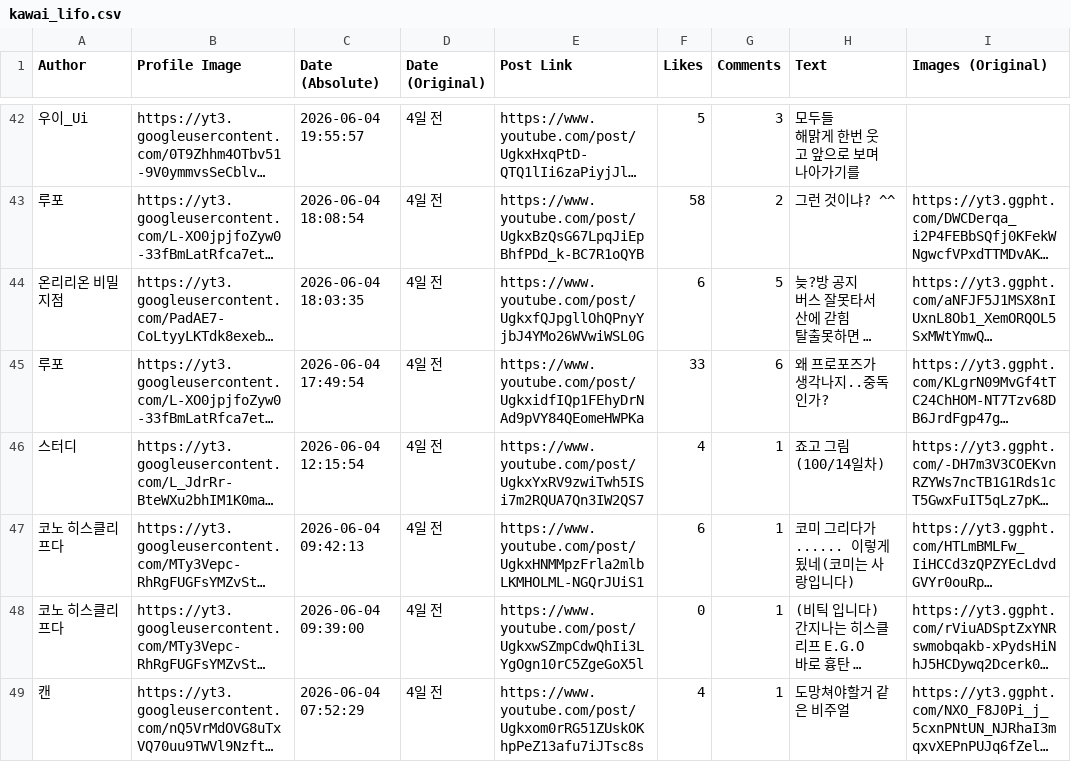
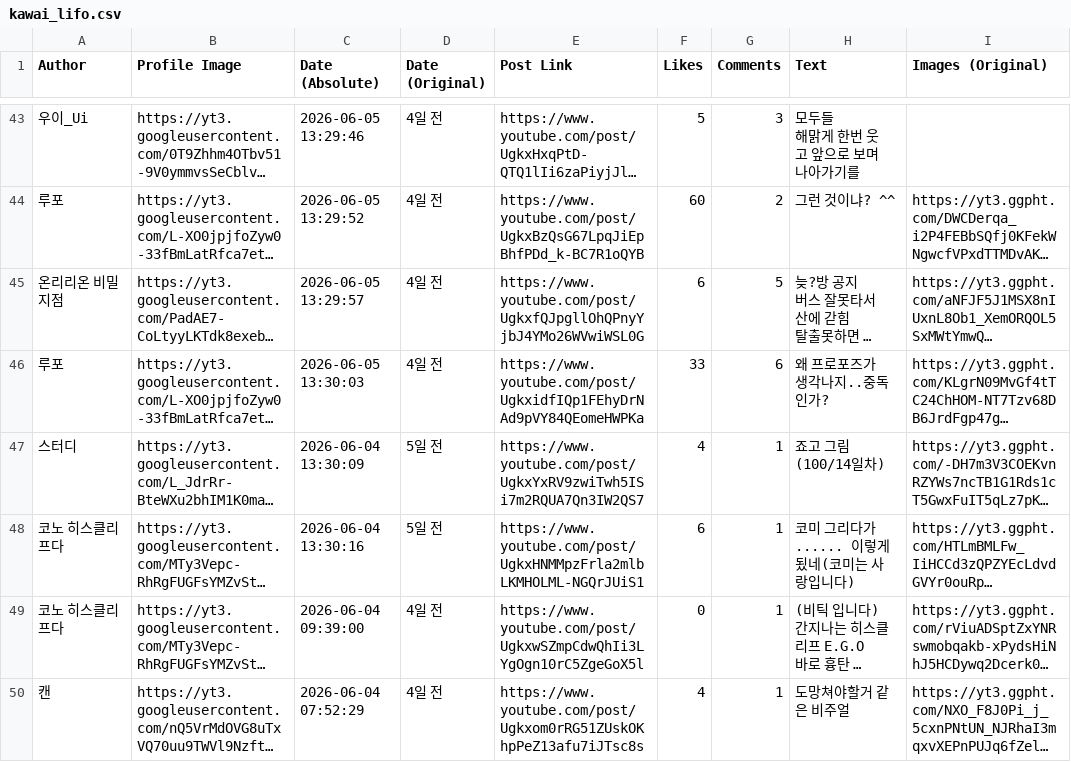
Before and after one commit to Marielovers/lifoarchive, a CSV file: kawai_lifo.csv, drawn as a sheet; only a part is shown, gaps mark what is left out; long unchanged cells end in …; addresses are those after the commit; the diff covers the shown part only; the diff names each change by its address in the sheet, - before the commit and + after, or states it on an @@ line.

```diff
--- a/kawai_lifo.csv
+++ b/kawai_lifo.csv
-C43 (Date (Absolute)): 2026-06-04 19:55:57
+C43 (Date (Absolute)): 2026-06-05 13:29:46
-C44 (Date (Absolute)): 2026-06-04 18:08:54
+C44 (Date (Absolute)): 2026-06-05 13:29:52
-F44 (Likes): 58
+F44 (Likes): 60
-C45 (Date (Absolute)): 2026-06-04 18:03:35
+C45 (Date (Absolute)): 2026-06-05 13:29:57
-C46 (Date (Absolute)): 2026-06-04 17:49:54
+C46 (Date (Absolute)): 2026-06-05 13:30:03
-C47 (Date (Absolute)): 2026-06-04 12:15:54
+C47 (Date (Absolute)): 2026-06-04 13:30:09
-D47:D48 (Date (Original)): 4일 전
+D47:D48 (Date (Original)): 5일 전
-C48 (Date (Absolute)): 2026-06-04 09:42:13
+C48 (Date (Absolute)): 2026-06-04 13:30:16
```
Also changed, not shown: 1 added row and 69 edited cells elsewhere in this file.
